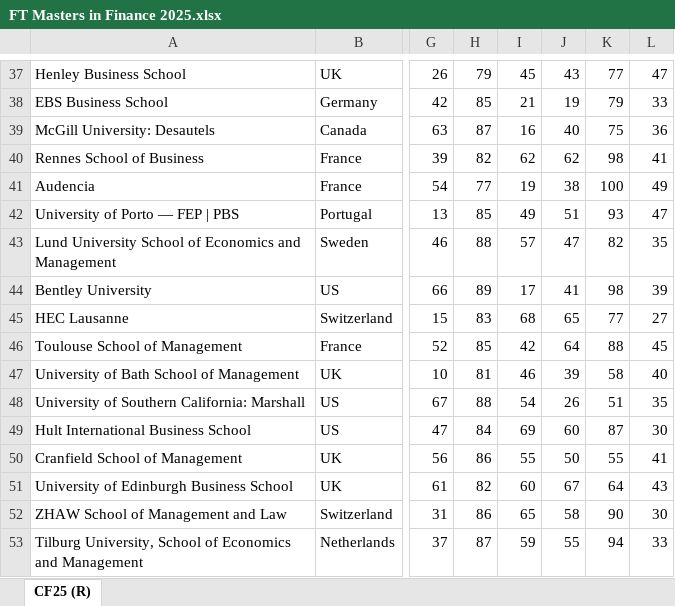
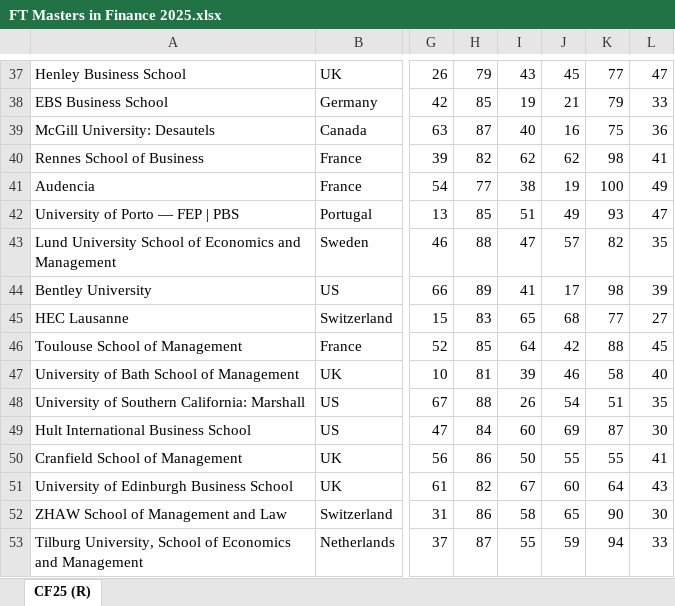
Before and after one commit to fsalatesantone/FTRapp, an Excel workbook: data/FT Masters in Finance 2025.xlsx, sheet CF25 (R), drawn as a sheet; only a part is shown, gaps mark what is left out; values as stored, in another font and other column widths than the file's, no cell formats; the diff covers the shown part only; the diff names each change by its address in the sheet, - before the commit and + after, or states it on an @@ line.

```diff
--- a/data/FT Masters in Finance 2025.xlsx (sheet CF25 (R))
+++ b/data/FT Masters in Finance 2025.xlsx (sheet CF25 (R))
-I37: 45
+I37: 43
-J37: 43
+J37: 45
-I38: 21
+I38: 19
-J38: 19
+J38: 21
-I39: 16
+I39: 40
-J39: 40
+J39: 16
-I41: 19
+I41: 38
-J41: 38
+J41: 19
-I42: 49
+I42: 51
-J42: 51
+J42: 49
-I43: 57
+I43: 47
-J43: 47
+J43: 57
-I44: 17
+I44: 41
-J44: 41
+J44: 17
-I45: 68
+I45: 65
-J45: 65
+J45: 68
-I46: 42
+I46: 64
-J46: 64
+J46: 42
-I47: 46
+I47: 39
-J47: 39
+J47: 46
-I48: 54
+I48: 26
-J48: 26
+J48: 54
-I49: 69
+I49: 60
-J49: 60
+J49: 69
-I50: 55
+I50: 50
-J50: 50
+J50: 55
-I51: 60
+I51: 67
-J51: 67
+J51: 60
-I52: 65
+I52: 58
-J52: 58
+J52: 65
-I53: 59
+I53: 55
-J53: 55
+J53: 59
```
Also changed, not shown: 1 added row, 1 removed row and 98 edited cells elsewhere in this sheet, cell formats, data/FT Master in Management 2025.xlsx, 4 other files.
